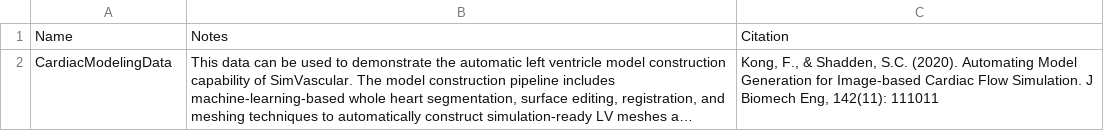
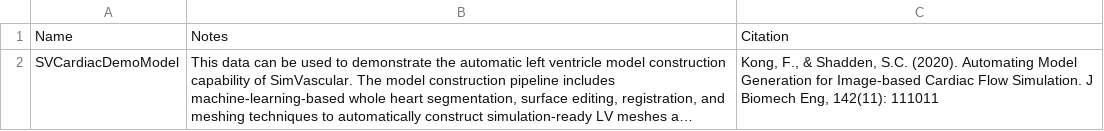
Before and after one commit to SimVascular/vascularmodel, a CSV file: dataset/additionaldata.csv, drawn as a sheet; long unchanged cells end in …; the diff names each change by its address in the sheet, - before the commit and + after, or states it on an @@ line.

Commit message:
Add AdditionalData page

```diff
--- a/dataset/additionaldata.csv
+++ b/dataset/additionaldata.csv
-A2: CardiacModelingData
+A2: SVCardiacDemoModel
```
Also changed, not shown: 8 other files.
